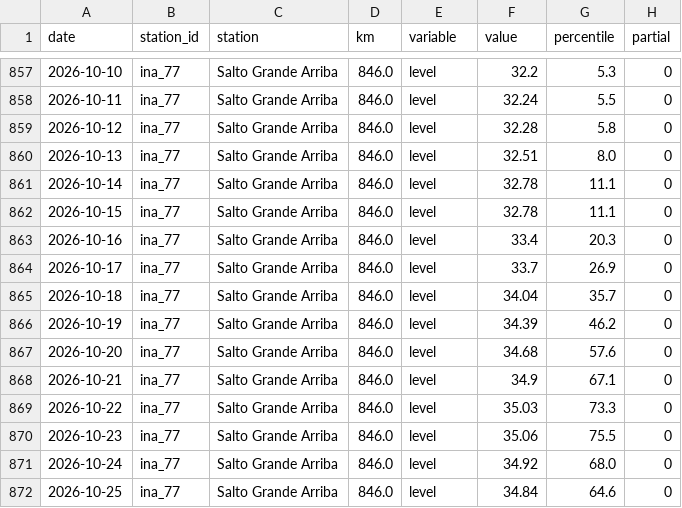
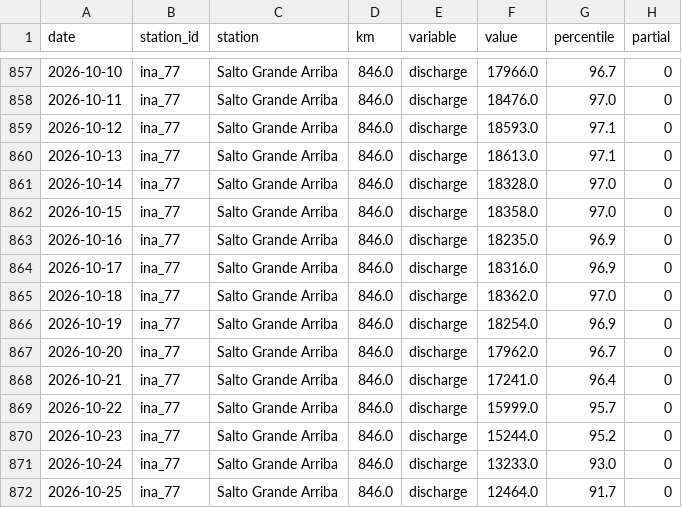
Before and after one commit to sebastian-reolon/clima-uy, a CSV file: data/rio/crecida-60d.csv, drawn as a sheet; only a part is shown, gaps mark what is left out; the diff covers the shown part only.

```diff
--- a/data/rio/crecida-60d.csv
+++ b/data/rio/crecida-60d.csv
@@ -857,16 +857,16 @@ date,station_id,station,km,variable,value,percentile,partial
-2026-10-10,ina_77,Salto Grande Arriba,846.0,level,32.2,5.3,0
-2026-10-11,ina_77,Salto Grande Arriba,846.0,level,32.24,5.5,0
-2026-10-12,ina_77,Salto Grande Arriba,846.0,level,32.28,5.8,0
-2026-10-13,ina_77,Salto Grande Arriba,846.0,level,32.51,8.0,0
-2026-10-14,ina_77,Salto Grande Arriba,846.0,level,32.78,11.1,0
-2026-10-15,ina_77,Salto Grande Arriba,846.0,level,32.78,11.1,0
-2026-10-16,ina_77,Salto Grande Arriba,846.0,level,33.4,20.3,0
-2026-10-17,ina_77,Salto Grande Arriba,846.0,level,33.7,26.9,0
-2026-10-18,ina_77,Salto Grande Arriba,846.0,level,34.04,35.7,0
-2026-10-19,ina_77,Salto Grande Arriba,846.0,level,34.39,46.2,0
-2026-10-20,ina_77,Salto Grande Arriba,846.0,level,34.68,57.6,0
-2026-10-21,ina_77,Salto Grande Arriba,846.0,level,34.9,67.1,0
-2026-10-22,ina_77,Salto Grande Arriba,846.0,level,35.03,73.3,0
-2026-10-23,ina_77,Salto Grande Arriba,846.0,level,35.06,75.5,0
-2026-10-24,ina_77,Salto Grande Arriba,846.0,level,34.92,68.0,0
-2026-10-25,ina_77,Salto Grande Arriba,846.0,level,34.84,64.6,0
+2026-10-10,ina_77,Salto Grande Arriba,846.0,discharge,17966.0,96.7,0
+2026-10-11,ina_77,Salto Grande Arriba,846.0,discharge,18476.0,97.0,0
+2026-10-12,ina_77,Salto Grande Arriba,846.0,discharge,18593.0,97.1,0
+2026-10-13,ina_77,Salto Grande Arriba,846.0,discharge,18613.0,97.1,0
+2026-10-14,ina_77,Salto Grande Arriba,846.0,discharge,18328.0,97.0,0
+2026-10-15,ina_77,Salto Grande Arriba,846.0,discharge,18358.0,97.0,0
+2026-10-16,ina_77,Salto Grande Arriba,846.0,discharge,18235.0,96.9,0
+2026-10-17,ina_77,Salto Grande Arriba,846.0,discharge,18316.0,96.9,0
+2026-10-18,ina_77,Salto Grande Arriba,846.0,discharge,18362.0,97.0,0
+2026-10-19,ina_77,Salto Grande Arriba,846.0,discharge,18254.0,96.9,0
+2026-10-20,ina_77,Salto Grande Arriba,846.0,discharge,17962.0,96.7,0
+2026-10-21,ina_77,Salto Grande Arriba,846.0,discharge,17241.0,96.4,0
+2026-10-22,ina_77,Salto Grande Arriba,846.0,discharge,15999.0,95.7,0
+2026-10-23,ina_77,Salto Grande Arriba,846.0,discharge,15244.0,95.2,0
+2026-10-24,ina_77,Salto Grande Arriba,846.0,discharge,13233.0,93.0,0
+2026-10-25,ina_77,Salto Grande Arriba,846.0,discharge,12464.0,91.7,0
```
Also changed, not shown: 134 edited cells elsewhere in this file, 10 other files.
